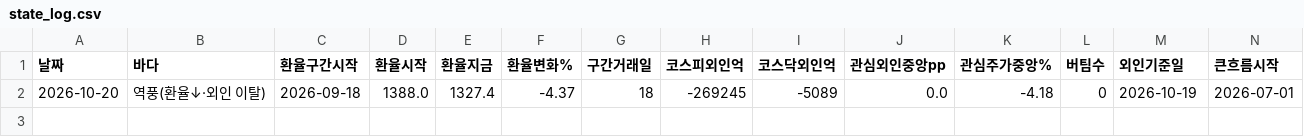
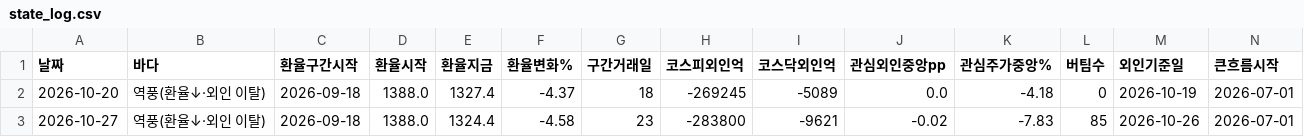
Before and after one commit to frel7022-png/orchestra, a CSV file: sea/state_log.csv, drawn as a sheet; only a part is shown; rows hold the shown columns only; the diff names each change by its address in the sheet, - before the commit and + after, or states it on an @@ line.

```diff
--- a/sea/state_log.csv
+++ b/sea/state_log.csv
+row 3: 2026-10-27 | 역풍(환율↓·외인 이탈) | 2026-09-18 | 1388.0 | 1324.4 | -4.58 | 23 | -283800 | -9621 | -0.02 | -7.83 | 85 | 2026-10-26 | 2026-07-01
```
Also changed, not shown: fx_history.csv, 14 other files.
